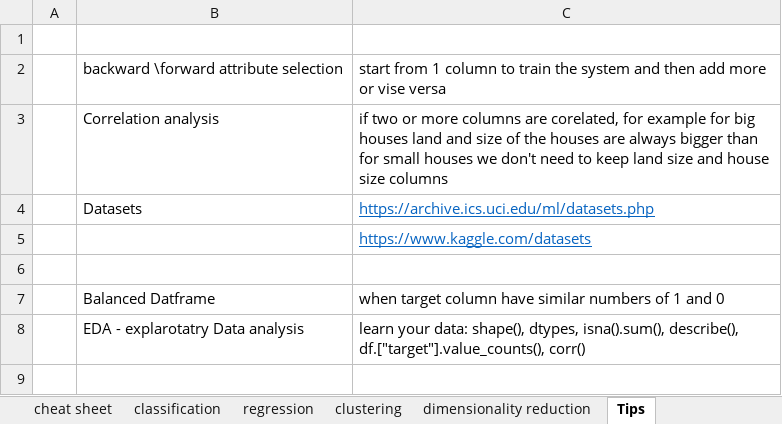
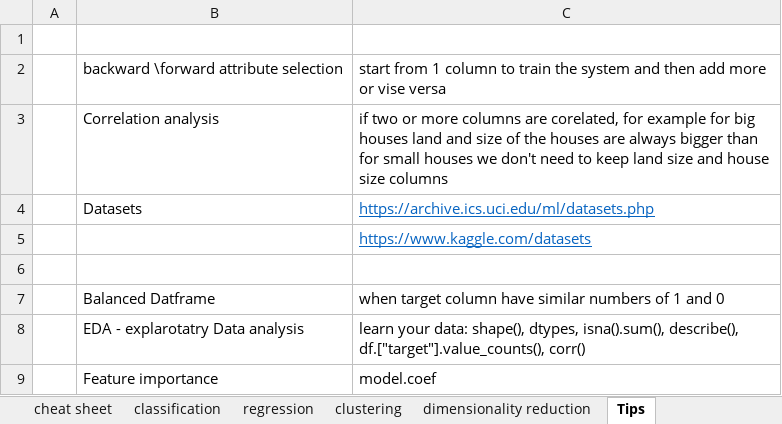
Before and after one commit to RostSLO/ML, an Excel workbook: sklearn/sklearn_library.xlsx, sheet Tips, drawn as a sheet; values as stored, in another font and other column widths than the file's, no borders; the diff names each change by its address in the sheet, - before the commit and + after, or states it on an @@ line.

Commit message:
adding regression models
RandomForestRegressor

```diff
--- a/sklearn/sklearn_library.xlsx (sheet Tips)
+++ b/sklearn/sklearn_library.xlsx (sheet Tips)
+row 9:  | Feature importance | model.coef
```
Also changed, not shown: 4 other files.
